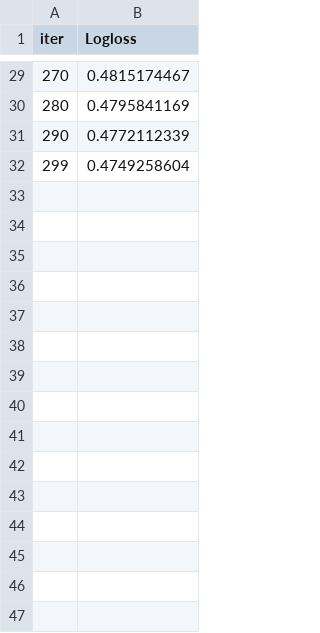
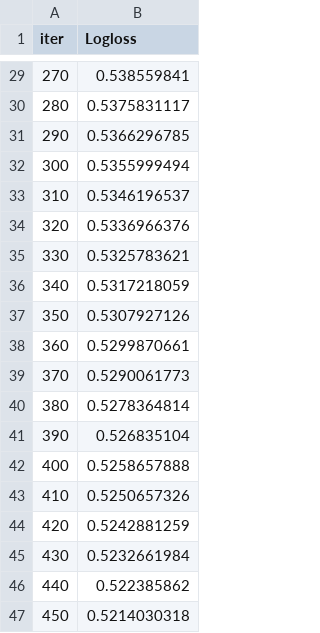
Before and after one commit to koni114/Monthly-Dacon-8th, a TSV file: model/CatBoost_R_output/learn_error.tsv, drawn as a sheet; only a part is shown, gaps mark what is left out; the diff covers the shown part only.

```diff
--- a/model/CatBoost_R_output/learn_error.tsv
+++ b/model/CatBoost_R_output/learn_error.tsv
@@ -29,4 +29,19 @@ iter	Logloss
-270	0.4815174467
-280	0.4795841169
-290	0.4772112339
-299	0.4749258604
+270	0.538559841
+280	0.5375831117
+290	0.5366296785
+300	0.5355999494
+310	0.5346196537
+320	0.5336966376
+330	0.5325783621
+340	0.5317218059
+350	0.5307927126
+360	0.5299870661
+370	0.5290061773
+380	0.5278364814
+390	0.526835104
+400	0.5258657888
+410	0.5250657326
+420	0.5242881259
+430	0.5232661984
+440	0.522385862
+450	0.5214030318
```
Also changed, not shown: 55 added rows and 27 edited cells elsewhere in this file, catboost_info/learn_error.tsv, submission_data.csv, 18 other files.
